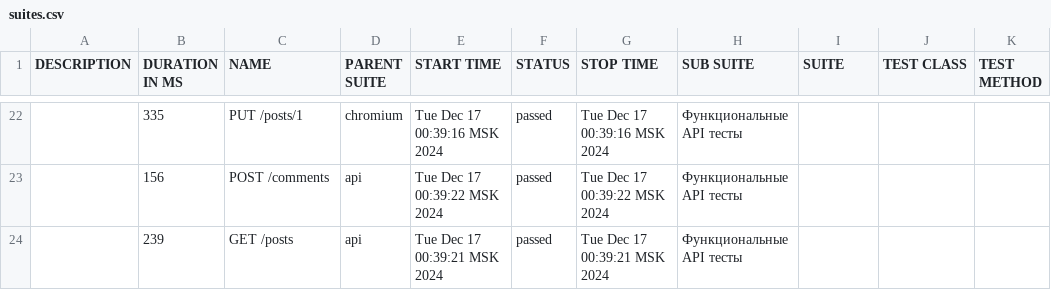
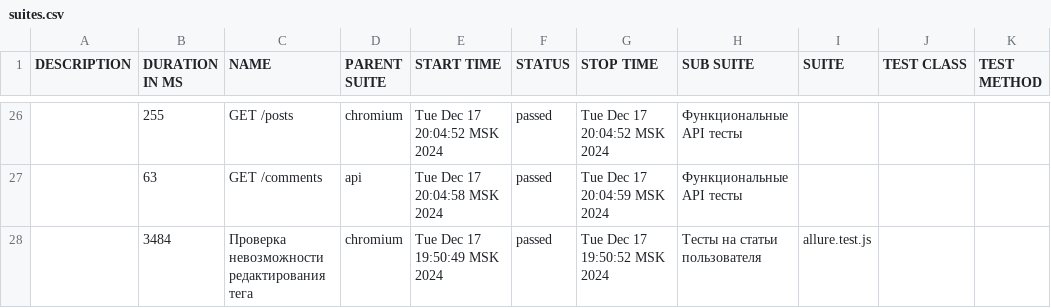
Before and after one commit to nikitakh1/examWork, a CSV file: allure-report/data/suites.csv, drawn as a sheet; only a part is shown, gaps mark what is left out; the diff covers the shown part only.

```diff
--- a/allure-report/data/suites.csv
+++ b/allure-report/data/suites.csv
@@ -22,3 +26,3 @@
-"","335","PUT /posts/1","chromium","Tue Dec 17 00:39:16 MSK 2024","passed","Tue Dec 17 00:39:16 MSK 2024","Функциональные API тесты","","",""
-"","156","POST /comments","api","Tue Dec 17 00:39:22 MSK 2024","passed","Tue Dec 17 00:39:22 MSK 2024","Функциональные API тесты","","",""
-"","239","GET /posts","api","Tue Dec 17 00:39:21 MSK 2024","passed","Tue Dec 17 00:39:21 MSK 2024","Функциональные API тесты","","",""
+"","255","GET /posts","chromium","Tue Dec 17 20:04:52 MSK 2024","passed","Tue Dec 17 20:04:52 MSK 2024","Функциональные API тесты","","",""
+"","63","GET /comments","api","Tue Dec 17 20:04:58 MSK 2024","passed","Tue Dec 17 20:04:59 MSK 2024","Функциональные API тесты","","",""
+"","3484","Проверка невозможности редактирования тега","chromium","Tue Dec 17 19:50:49 MSK 2024","passed","Tue Dec 17 19:50:52 MSK 2024","Тесты на статьи пользователя","allure.test.js","",""
```
Also changed, not shown: 11 added rows, 7 removed rows and 45 edited cells elsewhere in this file, 23 other files.
